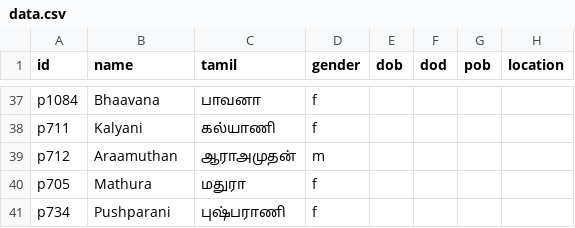
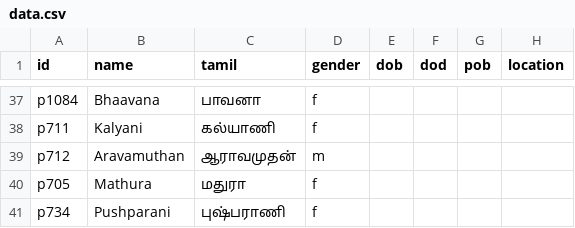
Before and after one commit to raravint/FamilyTree, a CSV file: data.csv, drawn as a sheet; only a part is shown, gaps mark what is left out; the diff names each change by its address in the sheet, - before the commit and + after, or states it on an @@ line.

```diff
--- a/data.csv
+++ b/data.csv
-B39 (name): Araamuthan
+B39 (name): Aravamuthan
-C39 (tamil): ஆராஅமுதன்
+C39 (tamil): ஆராவமுதன்
```
Also changed, not shown: 3 other files.
